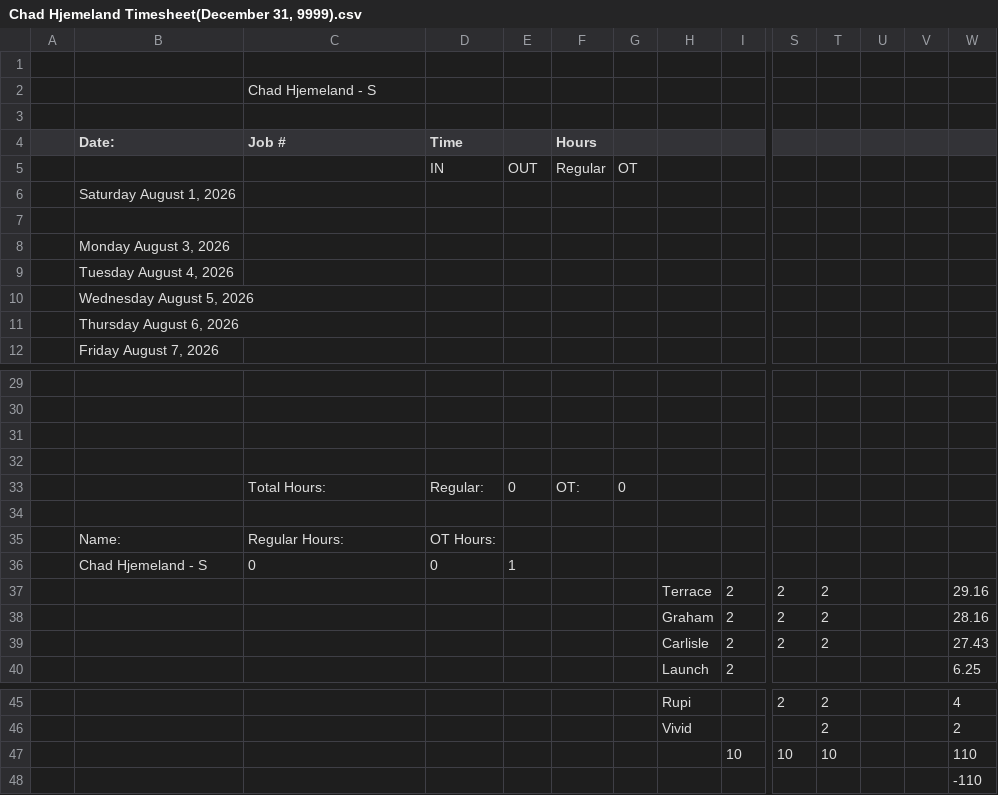
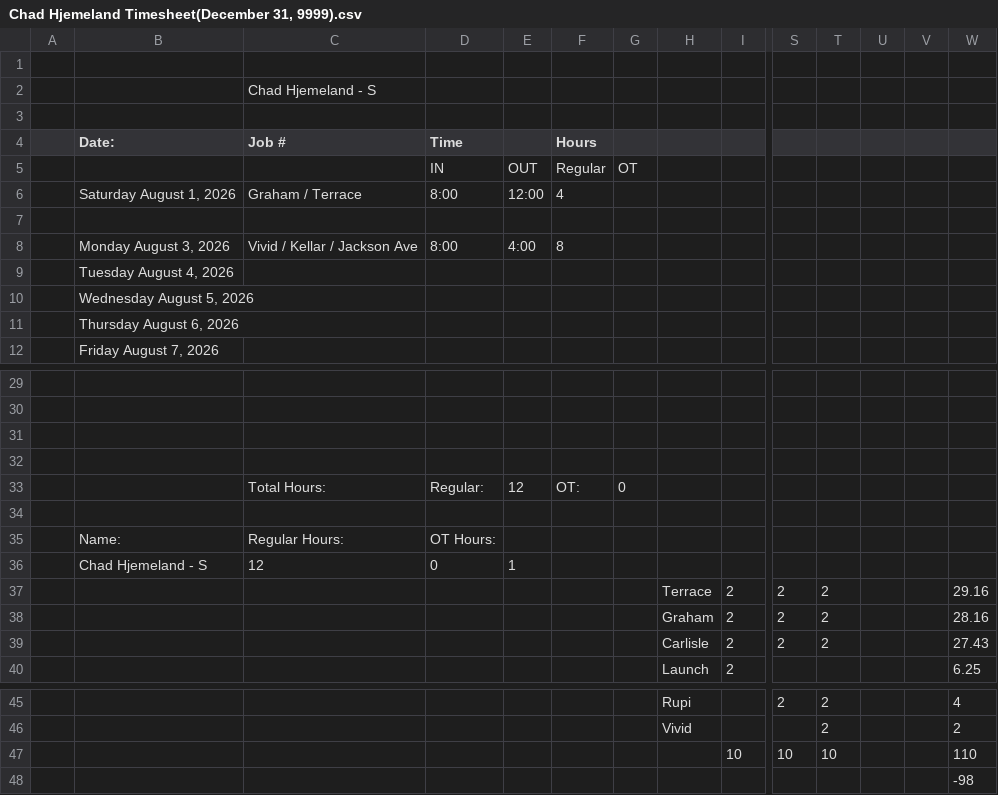
Before and after one commit to lyndon-weber-LLC/headcount-dashboard, a CSV file: data/live/Chad Hjemeland Timesheet(December 31, 9999).csv, drawn as a sheet; only a part is shown, gaps mark what is left out; removed rows and columns are numbered as before the commit, all else as after; rows hold the shown columns only; the diff names each change by its address in the sheet, - before the commit and + after, or states it on an @@ line.

```diff
--- a/data/live/Chad Hjemeland Timesheet(December 31, 9999).csv
+++ b/data/live/Chad Hjemeland Timesheet(December 31, 9999).csv
-row 6:  | Saturday August 1, 2026
+row 6:  | Saturday August 1, 2026 | Graham / Terrace | 8:00 | 12:00 | 4
-row 8:  | Monday August 3, 2026
+row 8:  | Monday August 3, 2026 | Vivid / Kellar / Jackson Ave | 8:00 | 4:00 | 8
-E33: 0
+E33: 12
-C36 (Job #): 0
+C36 (Job #): 12
-W48: -110
+W48: -98
```
Also changed, not shown: data/live/Alex Weber - Subs Timesheet(December 31, 9999).csv, data/live/Carlisle Timesheet(December 31, 9999).csv, 9 other files.
